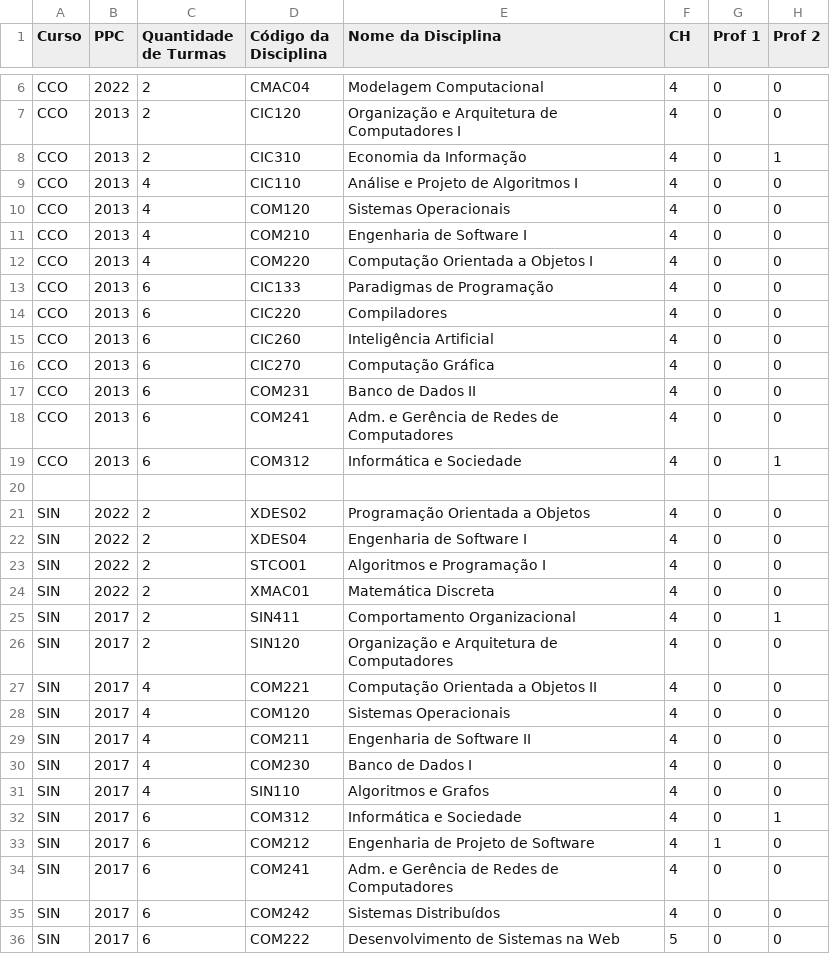
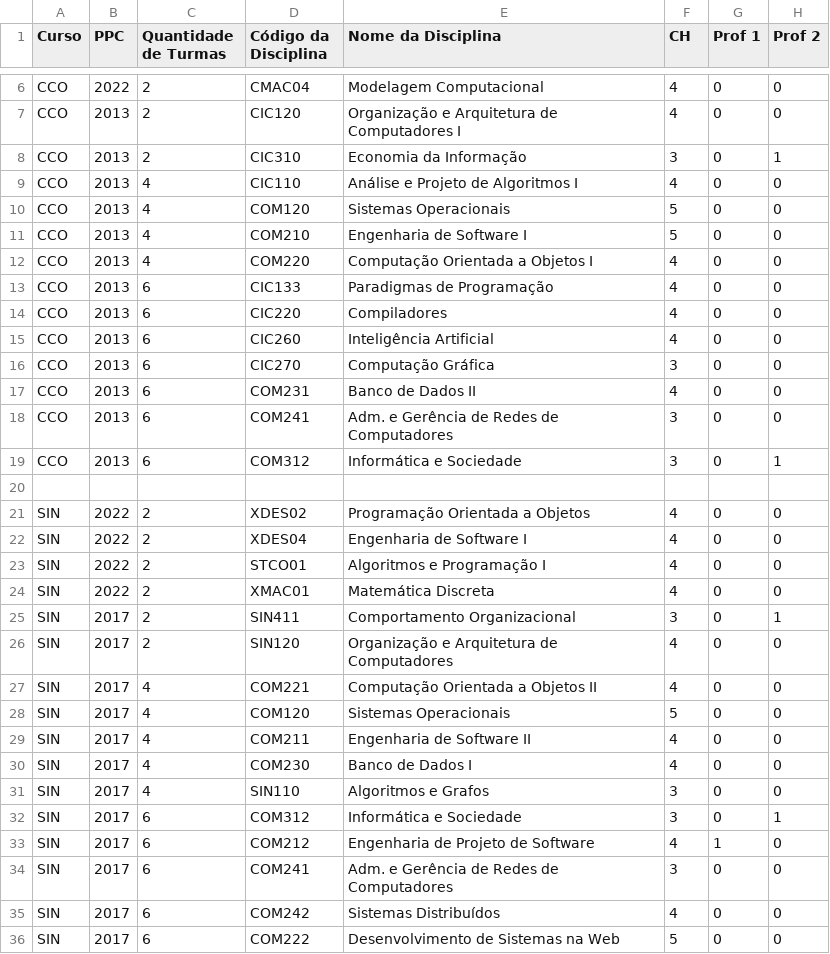
Before and after one commit to PedroNB10/trabalho-grafos-cenario-05, a CSV file: final-cenario5-sem1.csv, drawn as a sheet; only a part is shown, gaps mark what is left out; the diff covers the shown part only; the diff names each change by its address in the sheet, - before the commit and + after, or states it on an @@ line.

Commit message:
update csv.

```diff
--- a/final-cenario5-sem1.csv
+++ b/final-cenario5-sem1.csv
-F8 (CH): 4
+F8 (CH): 3
-F10:F11 (CH): 4
+F10:F11 (CH): 5
-F16 (CH): 4
+F16 (CH): 3
-F18:F19 (CH): 4
+F18:F19 (CH): 3
-F25 (CH): 4
+F25 (CH): 3
-F28 (CH): 4
+F28 (CH): 5
-F31:F32 (CH): 4
+F31:F32 (CH): 3
-F34 (CH): 4
+F34 (CH): 3
```
Also changed, not shown: 2 edited cells elsewhere in this file.
